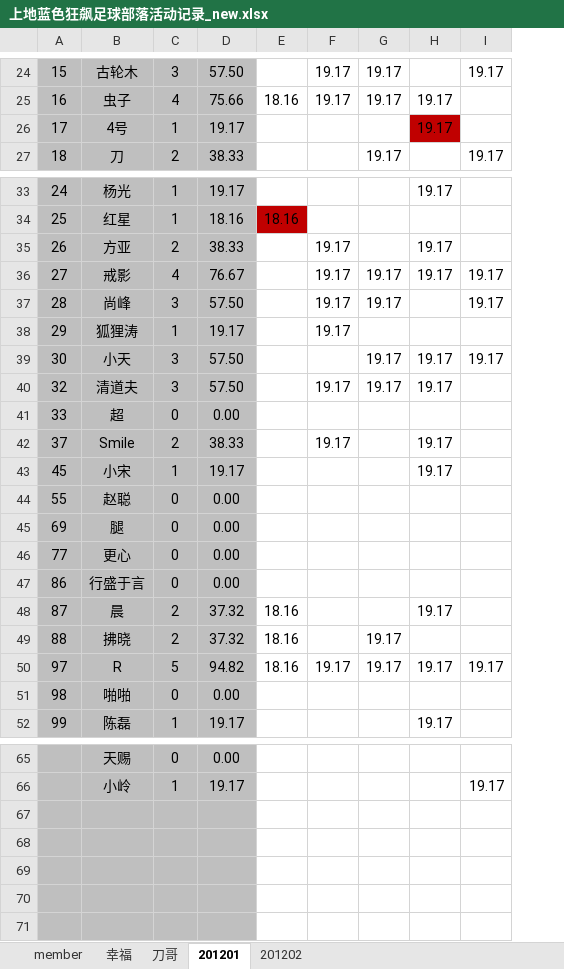
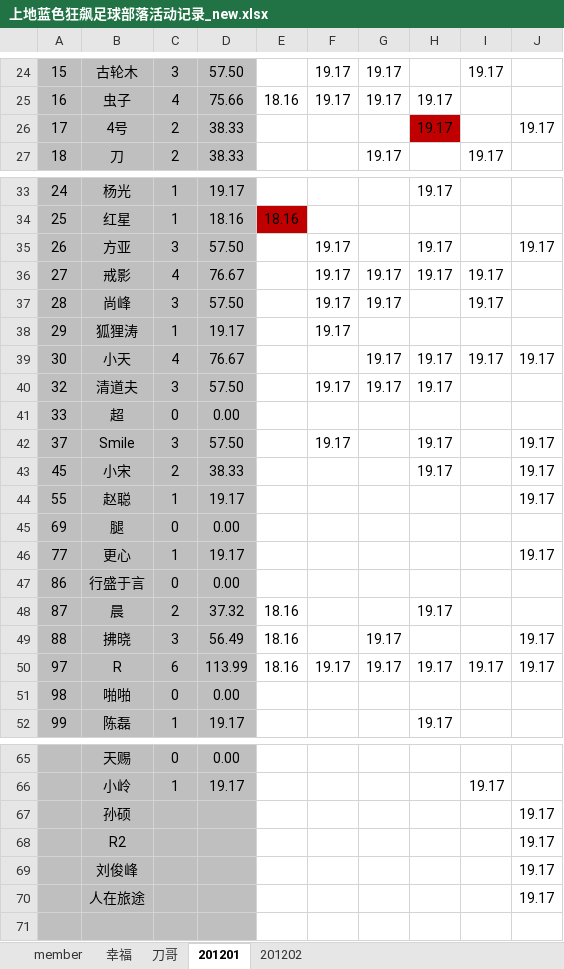
Before and after one commit to jackba/weathervcm, an Excel workbook: house/上地蓝色狂飙足球部落活动记录_new.xlsx, sheet 201201, drawn as a sheet; only a part is shown, gaps mark what is left out; values as stored, in another font and other column widths than the file's, no borders; the diff covers the shown part only; the diff names each change by its address in the sheet, - before the commit and + after, or states it on an @@ line.

```diff
--- a/house/上地蓝色狂飙足球部落活动记录_new.xlsx (sheet 201201)
+++ b/house/上地蓝色狂飙足球部落活动记录_new.xlsx (sheet 201201)
+column J, row 26: 19.17; rows 35-50: 19.17 |  |  |  | 19.17 |  |  | 19.17 | 19.17 | 19.17 |  | 19.17 |  |  | 19.17 | 19.17; rows 67-70: all 19.17
-C26: 1
+C26: 2
-D26: 19.17
+D26: 38.33
-C35: 2
+C35: 3
-D35: 38.33
+D35: 57.50
-C39: 3
+C39: 4
-D39: 57.50
+D39: 76.67
-C42: 2
+C42: 3
-D42: 38.33
+D42: 57.50
-C43: 1
+C43: 2
-D43: 19.17
+D43: 38.33
-C44: 0
+C44: 1
-D44: 0.00
+D44: 19.17
-C46: 0
+C46: 1
-D46: 0.00
+D46: 19.17
-C49: 2
+C49: 3
-D49: 37.32
+D49: 56.49
-C50: 5
+C50: 6
-D50: 94.82
+D50: 113.99
-row 67: (empty)
+row 67:  | 孙硕 |  |  |  |  |  |  |  | 19.17
-row 68: (empty)
+row 68:  | R2 |  |  |  |  |  |  |  | 19.17
-row 69: (empty)
+row 69:  | 刘俊峰 |  |  |  |  |  |  |  | 19.17
-row 70: (empty)
+row 70:  | 人在旅途 |  |  |  |  |  |  |  | 19.17
```
Also changed, not shown: 12 edited cells elsewhere in this sheet, sheet member, sheet 幸福.
